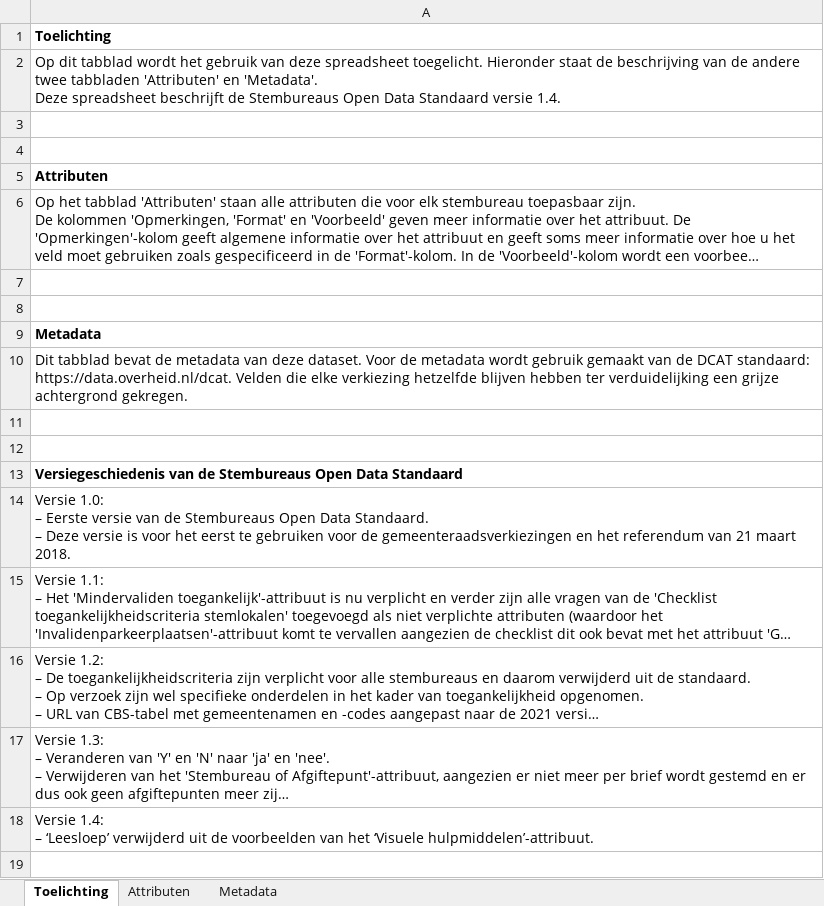
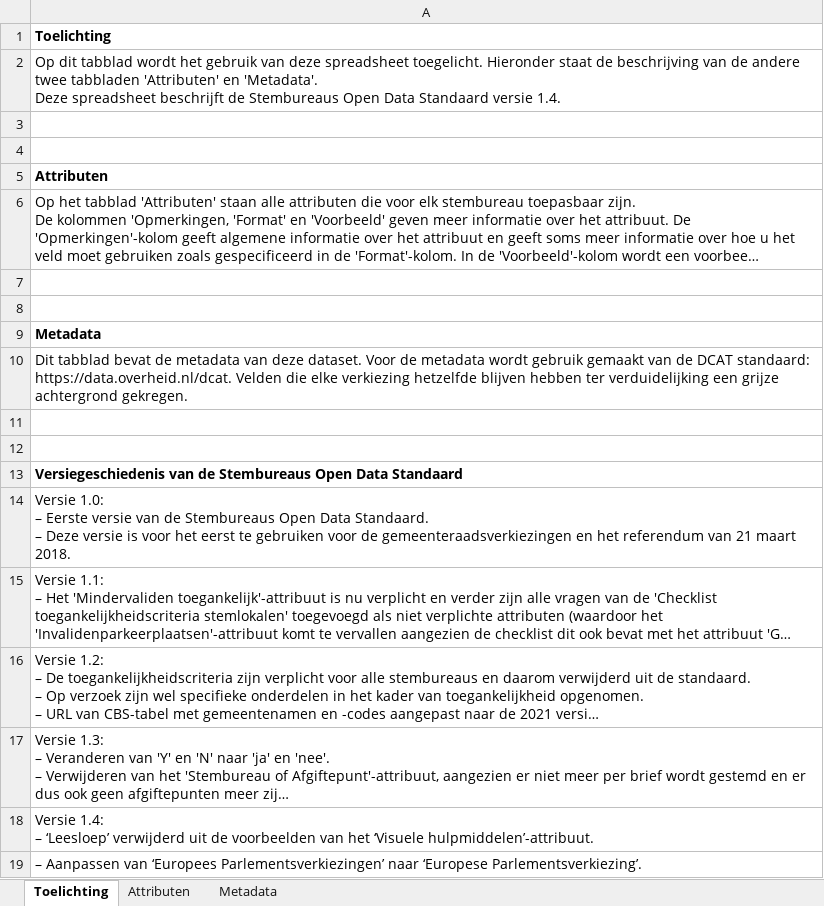
Before and after one commit to openstate/stembureaus, an Excel workbook: files/Stembureaus Open Data Standaard 1.4 - Provinciale Statenverkiezingen 2023 voorbeeld.xlsx, sheet Toelichting, drawn as a sheet; long unchanged cells end in …; values as stored, in another font and other column widths than the file's, no borders; the diff names each change by its address in the sheet, - before the commit and + after, or states it on an @@ line.

Commit message:
Change 'Europees Parlementsverkiezingen' to 'Europese Parlementsverkiezingen'

```diff
--- a/files/Stembureaus Open Data Standaard 1.4 - Provinciale Statenverkiezingen 2023 voorbeeld.xlsx (sheet Toelichting)
+++ b/files/Stembureaus Open Data Standaard 1.4 - Provinciale Statenverkiezingen 2023 voorbeeld.xlsx (sheet Toelichting)
+row 19: – Aanpassen van ‘Europees Parlementsverkiezingen’ naar ‘Europese Parlementsverkiezing’.
```
Also changed, not shown: sheet Metadata, sheet Attributen, files/waarismijnstemlokaal.nl_invulformulier.xlsx, 2 other files.
